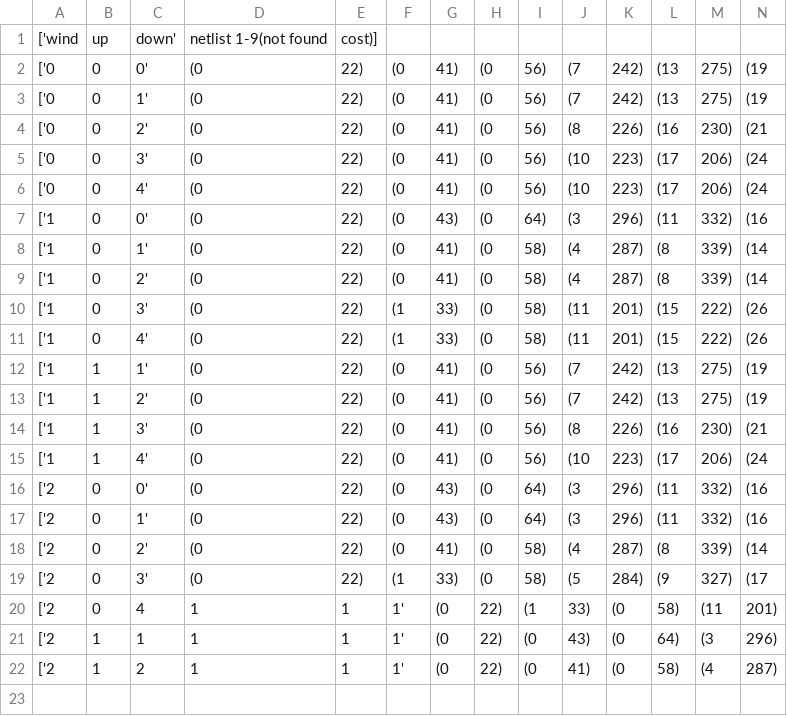
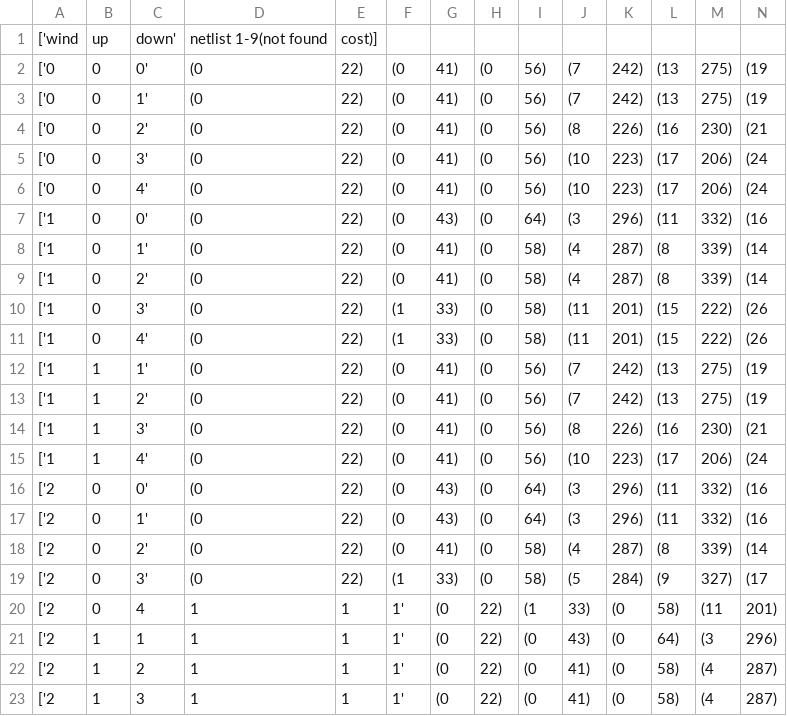
Before and after one commit to LignumVerus/Chips-and-Circuits, a CSV file: output/optimize/wind_up_down.csv, drawn as a sheet; only a part is shown; rows hold the shown columns only; the diff names each change by its address in the sheet, - before the commit and + after, or states it on an @@ line.

```diff
--- a/output/optimize/wind_up_down.csv
+++ b/output/optimize/wind_up_down.csv
+row 23: ['2 | 1 | 3 | 1 | 1 | 1' | (0 | 22) | (0 | 41) | (0 | 58) | (4 | 287)
```
Also changed, not shown: 1 other file.
